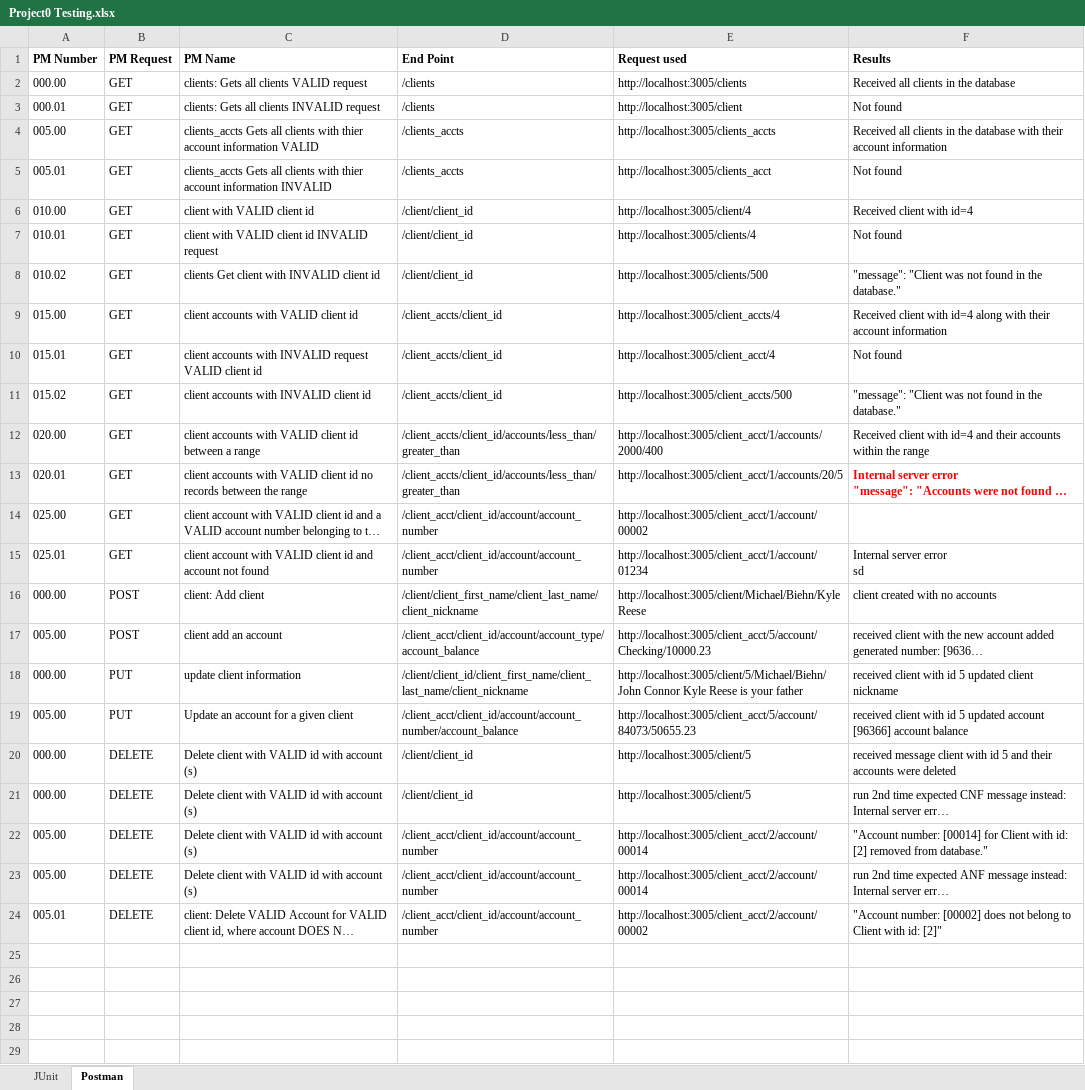
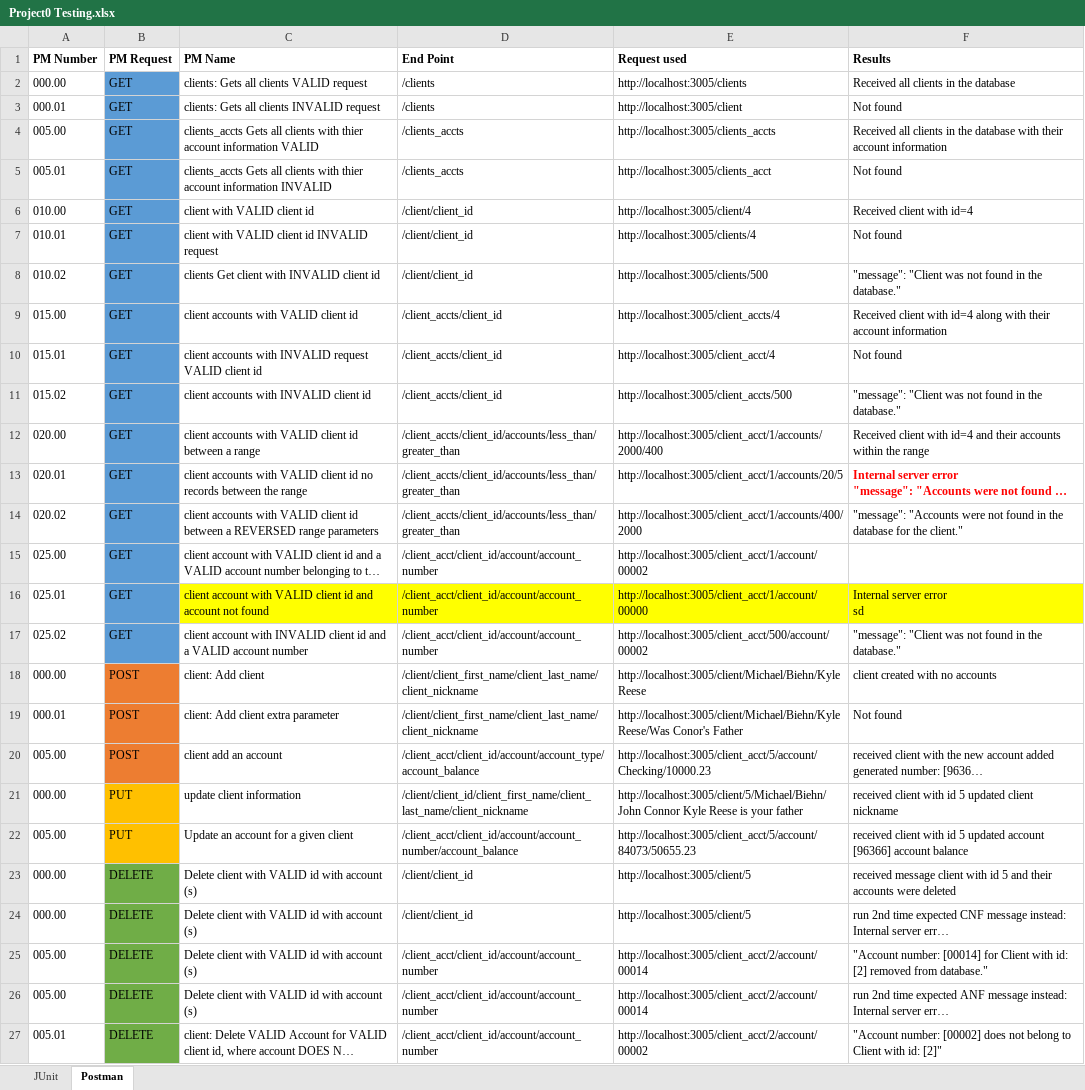
Before and after one commit to tlw8253/Project-0, an Excel workbook: docs/Project0 Testing.xlsx, sheet Postman, drawn as a sheet; long unchanged cells end in …; values as stored, in another font and other column widths than the file's, no borders; addresses are those after the commit; the diff names each change by its address in the sheet, - before the commit and + after, or states it on an @@ line.

Commit message:
202108098 2211 updates from tlw87, happy paths working adding more Postman tests.

```diff
--- a/docs/Project0 Testing.xlsx (sheet Postman)
+++ b/docs/Project0 Testing.xlsx (sheet Postman)
-B2:B13 fill: none
+B2:B13 fill: #5B9BD5
+row 14: 020.02 | GET | client accounts with VALID client id between a REVERSED range parameters | /client_accts/client_id/accounts/less_than/greater_than | http://localhost:3005/client_acct/1/accounts/400/2000 | "message": "Accounts were not found in the database for the client."
-B15:B16 fill: none
+B15:B16 fill: #5B9BD5
-C16:F16 fill: none
+C16:F16 fill: #FFFF00
-E16 (Request used): http://localhost:3005/client_acct/1/account/01234
+E16 (Request used): http://localhost:3005/client_acct/1/account/00000
+row 17: 025.02 | GET | client account with INVALID client id and a VALID account number | /client_acct/client_id/account/account_number | http://localhost:3005/client_acct/500/account/00002 | "message": "Client was not found in the database."
-B18 fill: none
+B18 fill: #ED7D31
+row 19: 000.01 | POST | client: Add client extra parameter | /client/client_first_name/client_last_name/client_nickname | http://localhost:3005/client/Michael/Biehn/Kyle Reese/Was Conor's Father | Not found
-B20 fill: none
+B20 fill: #ED7D31
-B21:B22 fill: none
+B21:B22 fill: #FFC000
-B23:B27 fill: none
+B23:B27 fill: #70AD47
```
Also changed, not shown: 2 other files.
